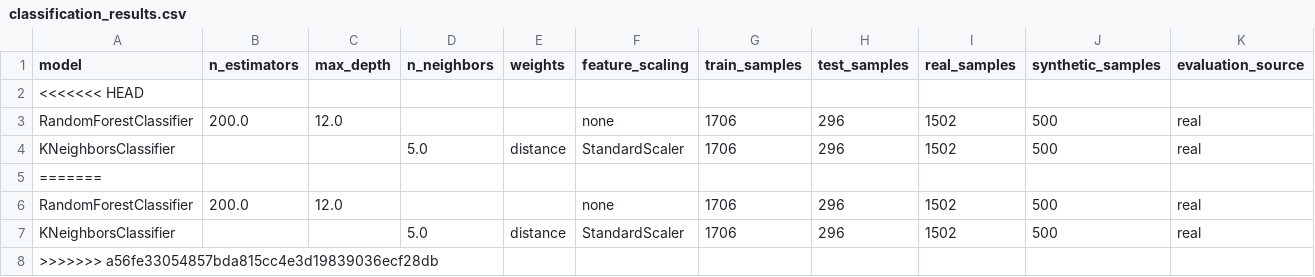
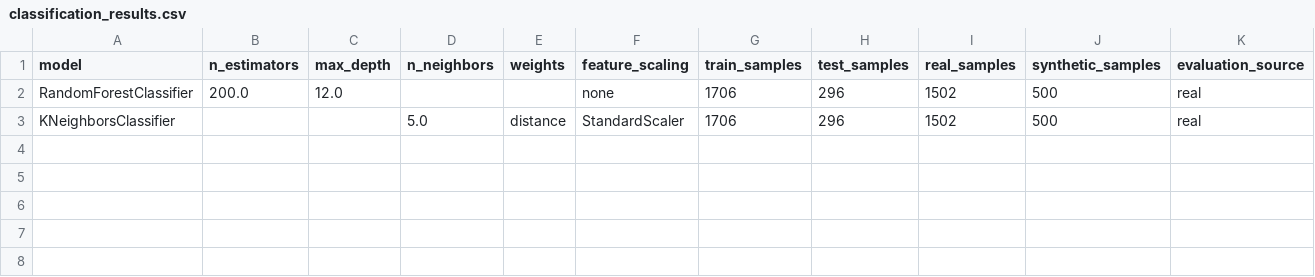
Before and after one commit to chihai9-dev/SMART_PARKING_ML, a CSV file: outputs/results/classification_results.csv, drawn as a sheet; only a part is shown; rows hold the shown columns only; the diff names each change by its address in the sheet, - before the commit and + after, or states it on an @@ line.

Commit message:
fix(metadata): resolve conflict markers in model metadata and algorithm comparison

```diff
--- a/outputs/results/classification_results.csv
+++ b/outputs/results/classification_results.csv
-row 2: <<<<<<< HEAD
-row 5: =======
-row 6: RandomForestClassifier | 200.0 | 12.0 |  |  | none | 1706 | 296 | 1502 | 500 | real
-row 7: KNeighborsClassifier |  |  | 5.0 | distance | StandardScaler | 1706 | 296 | 1502 | 500 | real
-row 8: >>>>>>> a56fe33054857bda815cc4e3d19839036ecf28db
```
Also changed, not shown: 2 other files.
